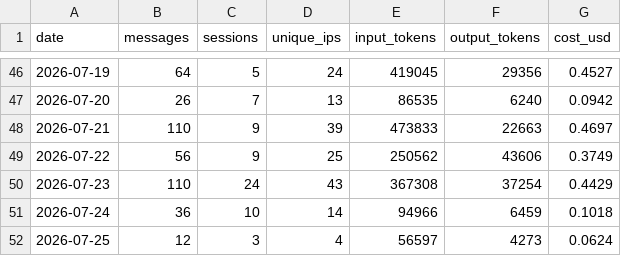
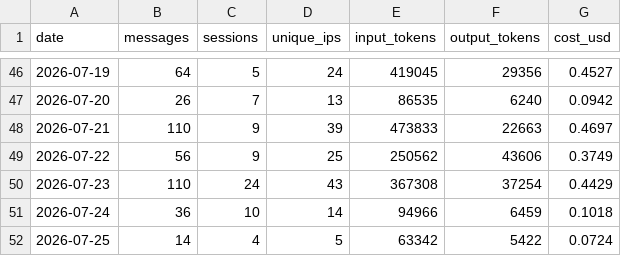
Before and after one commit to wbpowell328/sda-website, a CSV file: chatbot/stats/chatbot-stats.csv, drawn as a sheet; only a part is shown, gaps mark what is left out.

```diff
--- a/chatbot/stats/chatbot-stats.csv
+++ b/chatbot/stats/chatbot-stats.csv
@@ -51,2 +51,2 @@ date,messages,sessions,unique_ips,input_tokens,output_tokens,cost_usd
 2026-07-24,36,10,14,94966,6459,0.1018
-2026-07-25,12,3,4,56597,4273,0.0624
+2026-07-25,14,4,5,63342,5422,0.0724
```
